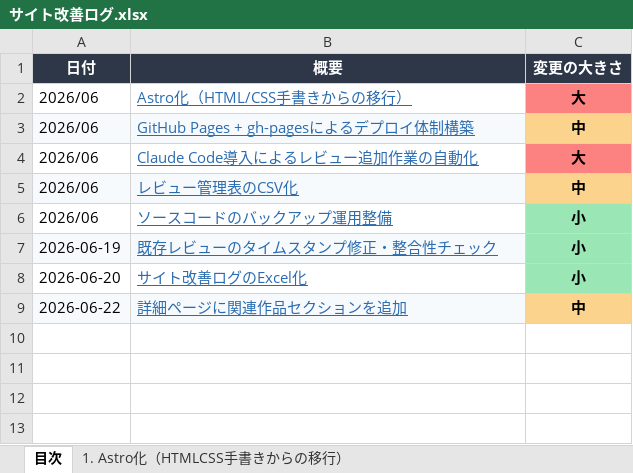
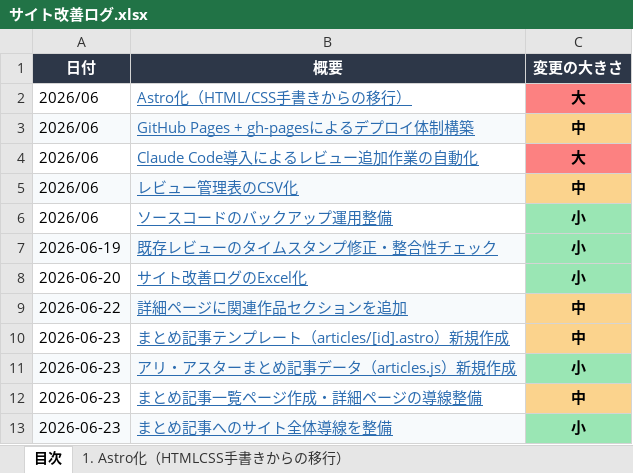
Before and after one commit to motojiro888/bibiri-movie-club, an Excel workbook: サイト改善ログ.xlsx, sheet 目次, drawn as a sheet; values as stored, in another font and other column widths than the file's, no borders; the diff names each change by its address in the sheet, - before the commit and + after, or states it on an @@ line.

```diff
--- a/サイト改善ログ.xlsx (sheet 目次)
+++ b/サイト改善ログ.xlsx (sheet 目次)
+row 10: 2026-06-23 | まとめ記事テンプレート（articles/[id].astro）新規作成 | 中
+row 11: 2026-06-23 | アリ・アスターまとめ記事データ（articles.js）新規作成 | 小
+row 12: 2026-06-23 | まとめ記事一覧ページ作成・詳細ページの導線整備 | 中
+row 13: 2026-06-23 | まとめ記事へのサイト全体導線を整備 | 小
```
Also changed, not shown: other sheet tabs, 6 other files.
